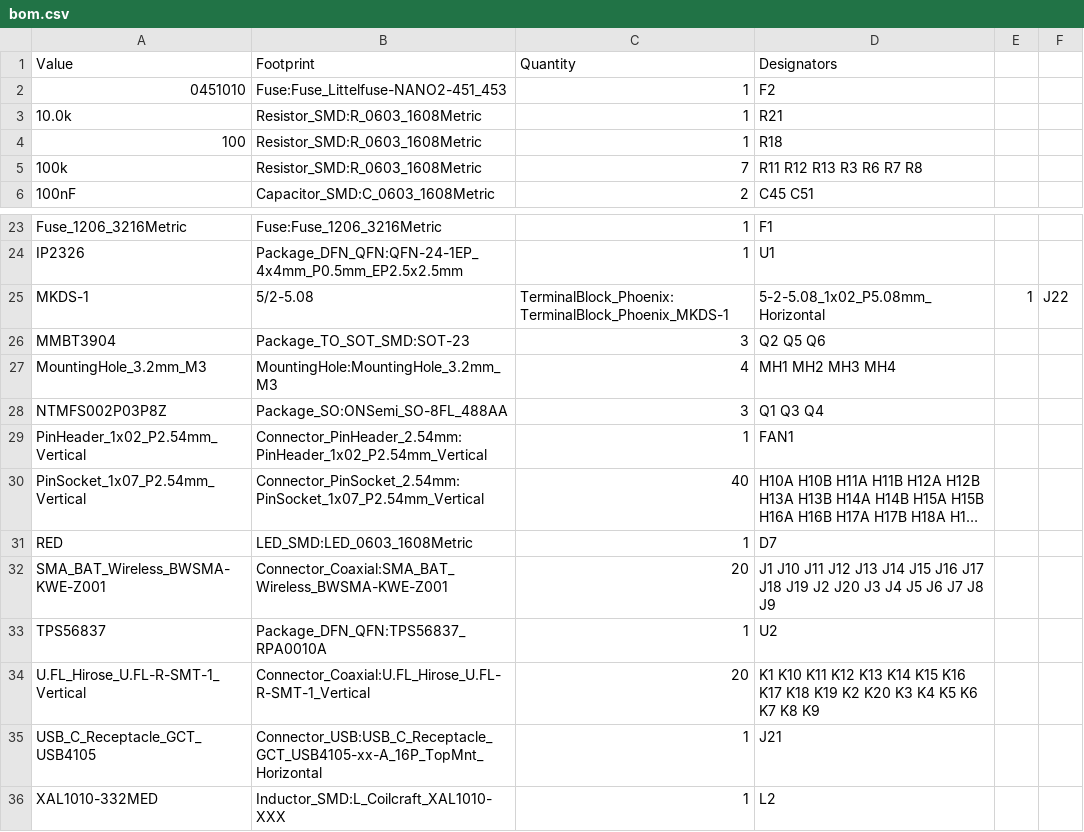
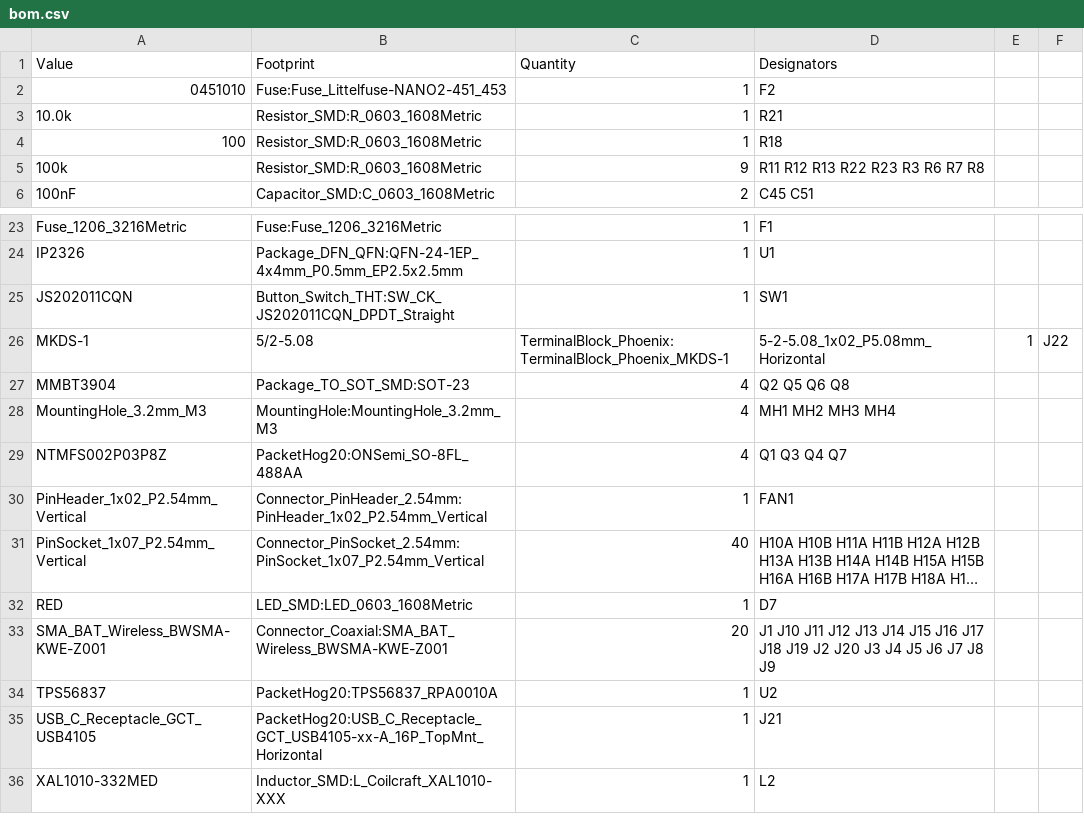
Before and after one commit to wcktklwn/PACKET_HOG, a CSV file: hardware/PacketHog-20/production/bom.csv, drawn as a sheet; only a part is shown, gaps mark what is left out; long unchanged cells end in ….

```diff
--- a/hardware/PacketHog-20/production/bom.csv
+++ b/hardware/PacketHog-20/production/bom.csv
@@ -4,3 +4,3 @@ Value,Footprint,Quantity,Designators
 100,Resistor_SMD:R_0603_1608Metric,1,"R18"
-100k,Resistor_SMD:R_0603_1608Metric,7,"R11 R12 R13 R3 R6 R7 R8"
+100k,Resistor_SMD:R_0603_1608Metric,9,"R11 R12 R13 R22 R23 R3 R6 R7 R8"
 100nF,Capacitor_SMD:C_0603_1608Metric,2,"C45 C51"
@@ -24,6 +24,7 @@ Fuse_1206_3216Metric,Fuse:Fuse_1206_3216Metric,1,"F1"
 IP2326,Package_DFN_QFN:QFN-24-1EP_4x4mm_P0.5mm_EP2.5x2.5mm,1,"U1"
+JS202011CQN,Button_Switch_THT:SW_CK_JS202011CQN_DPDT_Straight,1,"SW1"
 MKDS-1,5/2-5.08,TerminalBlock_Phoenix:TerminalBlock_Phoenix_MKDS-1,5-2-5.08_1x02_P5.08mm_Horizontal,1,"J22"
-MMBT3904,Package_TO_SOT_SMD:SOT-23,3,"Q2 Q5 Q6"
+MMBT3904,Package_TO_SOT_SMD:SOT-23,4,"Q2 Q5 Q6 Q8"
 MountingHole_3.2mm_M3,MountingHole:MountingHole_3.2mm_M3,4,"MH1 MH2 MH3 MH4"
-NTMFS002P03P8Z,Package_SO:ONSemi_SO-8FL_488AA,3,"Q1 Q3 Q4"
+NTMFS002P03P8Z,PacketHog20:ONSemi_SO-8FL_488AA,4,"Q1 Q3 Q4 Q7"
 PinHeader_1x02_P2.54mm_Vertical,Connector_PinHeader_2.54mm:PinHeader_1x02_P2.54mm_Vertical,1,"FAN1"
@@ -32,5 +33,4 @@ RED,LED_SMD:LED_0603_1608Metric,1,"D7"
 SMA_BAT_Wireless_BWSMA-KWE-Z001,Connector_Coaxial:SMA_BAT_Wireless_BWSMA-KWE-Z001,20,"J1 J10 J11 J12 J13 J14 J15 J16 J17 J18 J19 J2 J20 J3 J4 J5 J6 J7 J8 J9"
-TPS56837,Package_DFN_QFN:TPS56837_RPA0010A,1,"U2"
-U.FL_Hirose_U.FL-R-SMT-1_Vertical,Connector_Coaxial:U.FL_Hirose_U.FL-R-SMT-1_Vertical,20,"K1 K10 K11 K12 K13 K14 K15 K16 K17 K18 K19 K2 K20 K3 K4 K5 K6 K7 K8 K9"
-USB_C_Receptacle_GCT_USB4105,Connector_USB:USB_C_Receptacle_GCT_USB4105-xx-A_16P_TopMnt_Horizontal,1,"J21"
+TPS56837,PacketHog20:TPS56837_RPA0010A,1,"U2"
+USB_C_Receptacle_GCT_USB4105,PacketHog20:USB_C_Receptacle_GCT_USB4105-xx-A_16P_TopMnt_Horizontal,1,"J21"
 XAL1010-332MED,Inductor_SMD:L_Coilcraft_XAL1010-XXX,1,"L2"
```
Also changed, not shown: hardware/PacketHog-20/production/positions.csv, 7 other files.
